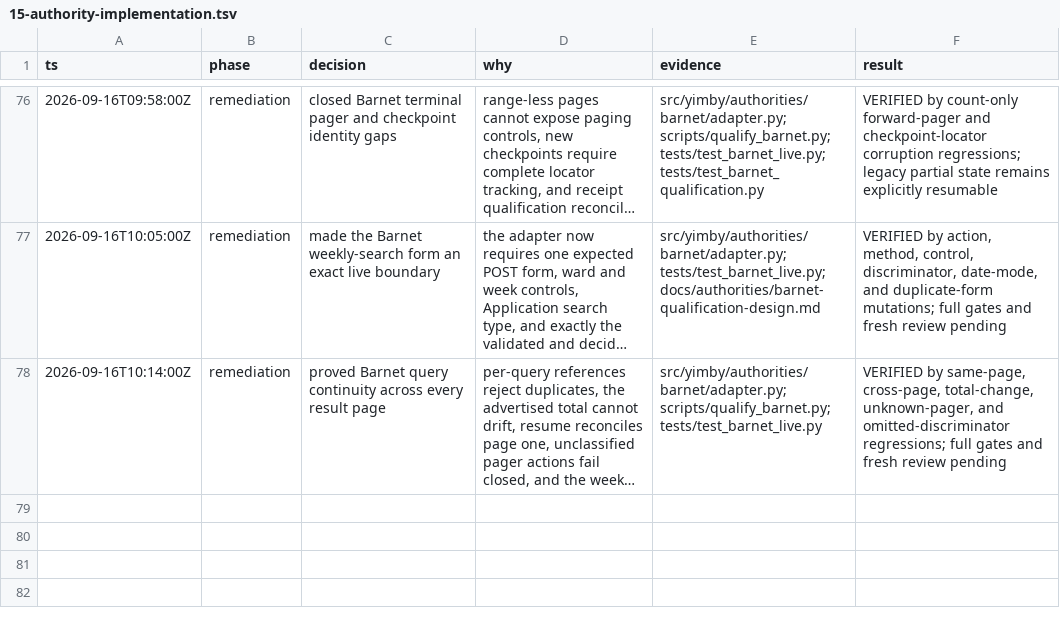
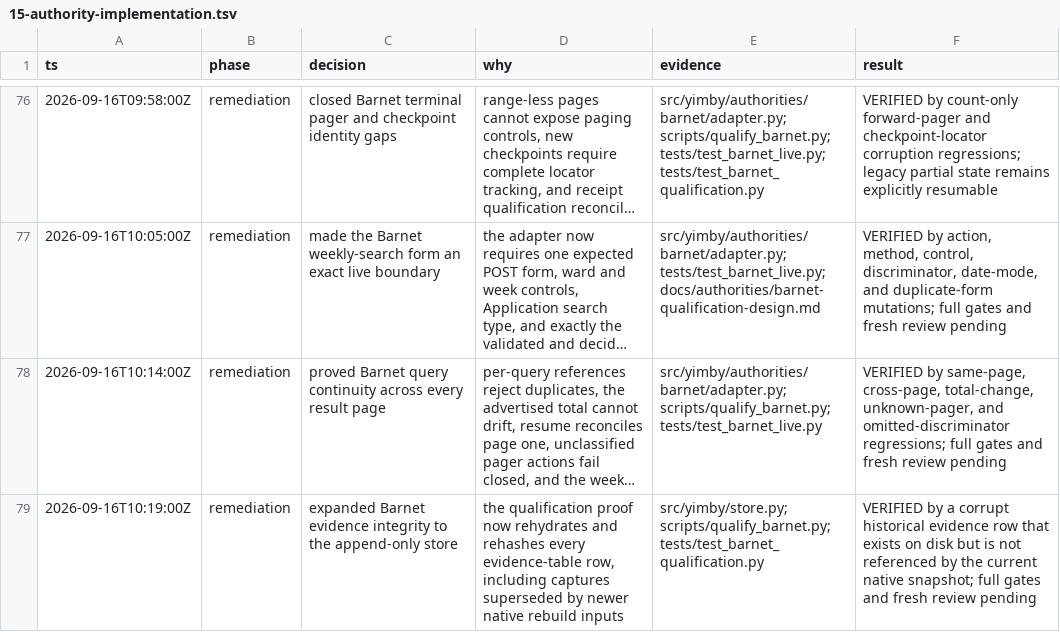
Before and after one commit to kstathou/uk-planning-applications, a TSV file: .audit/15-authority-implementation.tsv, drawn as a sheet; only a part is shown, gaps mark what is left out; long unchanged cells end in …; the diff names each change by its address in the sheet, - before the commit and + after, or states it on an @@ line.

Commit message:
fix: rehash all retained evidence

```diff
--- a/.audit/15-authority-implementation.tsv
+++ b/.audit/15-authority-implementation.tsv
+row 79: 2026-09-16T10:19:00Z | remediation | expanded Barnet evidence integrity to the append-only store | the qualification proof now rehydrates and rehashes every evidence-table row, including captures superseded by newer native rebuild inputs | src/yimby/store.py; scripts/qualify_barnet.py; tests/test_barnet_qualification.py | VERIFIED by a corrupt historical evidence row that exists on disk but is not referenced by the current native snapshot; full gates and fresh review pending
```
Also changed, not shown: 3 other files.
